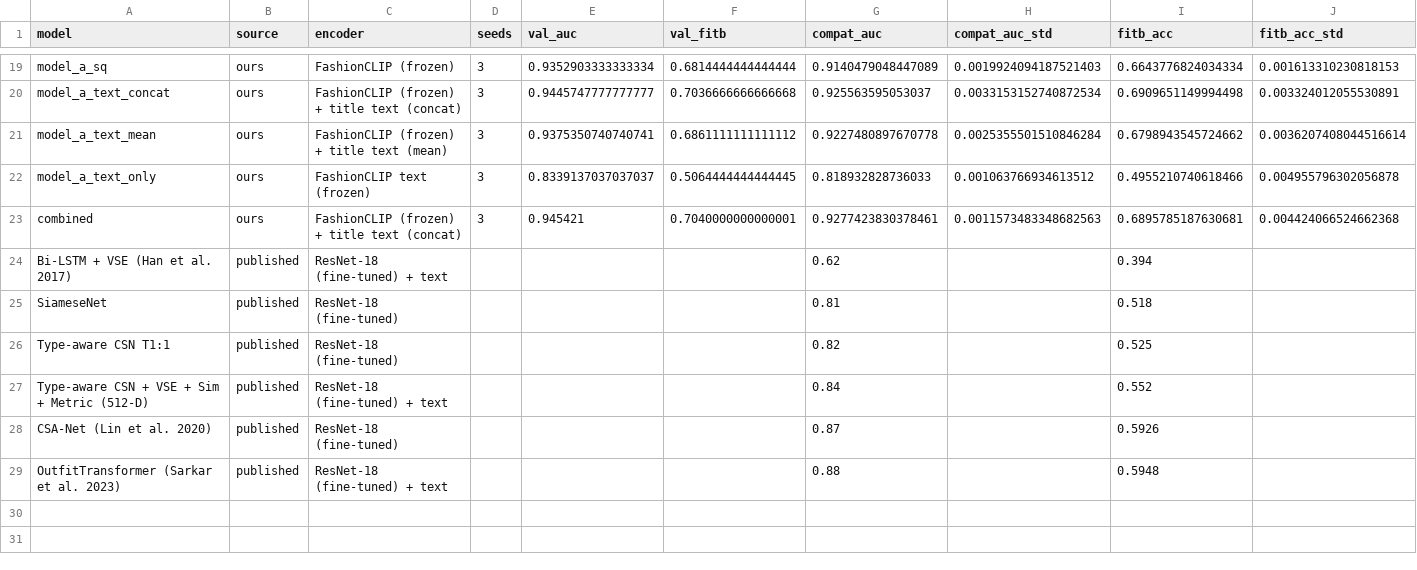
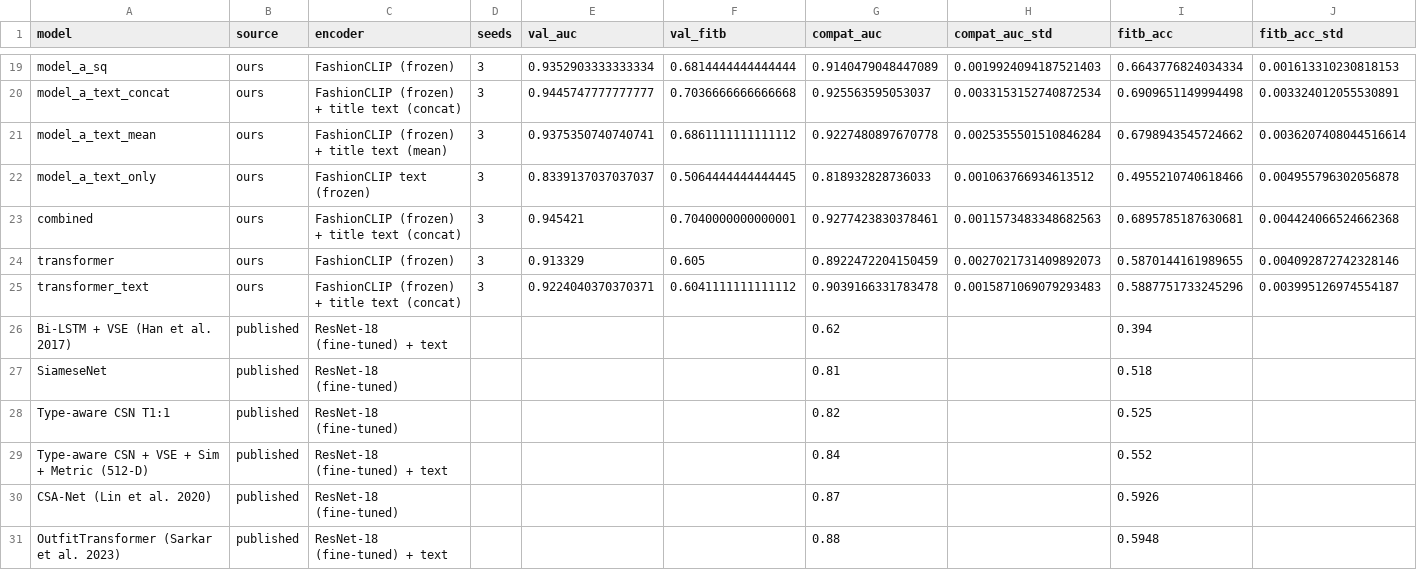
Before and after one commit to Vikhram-123/sweep, a CSV file: results/results.csv, drawn as a sheet; only a part is shown, gaps mark what is left out; rows hold the shown columns only; the diff names each change by its address in the sheet, - before the commit and + after, or states it on an @@ line.

```diff
--- a/results/results.csv
+++ b/results/results.csv
+row 24: transformer | ours | FashionCLIP (frozen) | 3 | 0.913329 | 0.605 | 0.8922472204150459 | 0.0027021731409892073 | 0.5870144161989655 | 0.004092872742328146
+row 25: transformer_text | ours | FashionCLIP (frozen) + title text (concat) | 3 | 0.9224040370370371 | 0.6041111111111112 | 0.9039166331783478 | 0.0015871069079293483 | 0.5887751733245296 | 0.003995126974554187
```
Also changed, not shown: 32 other files.
